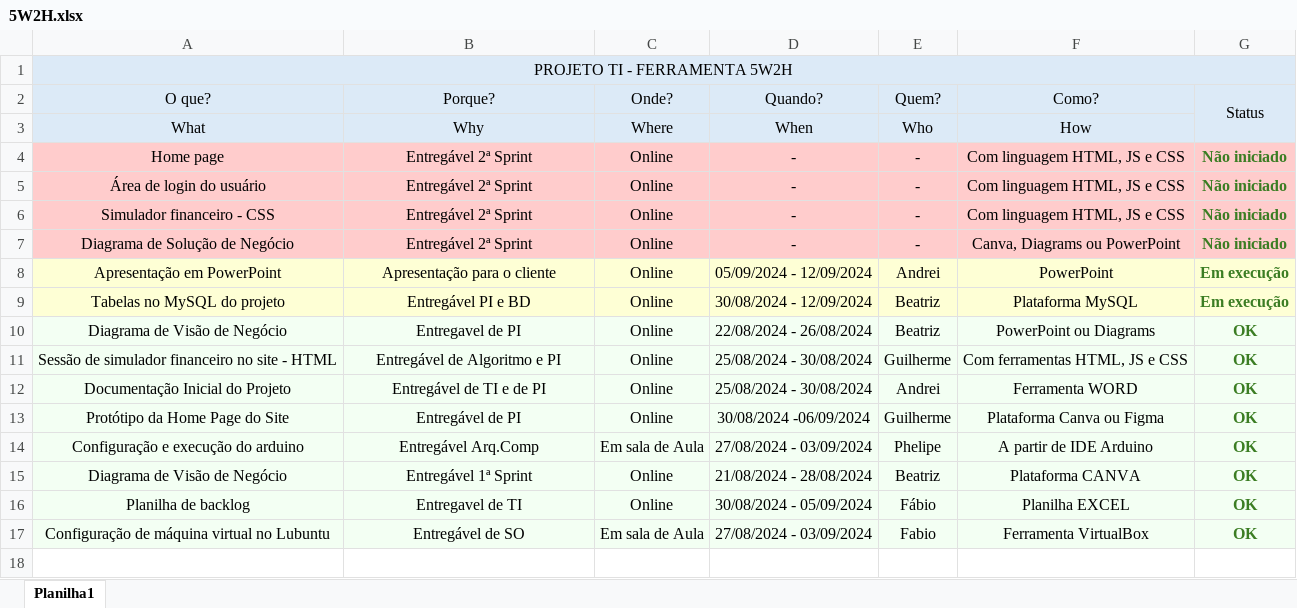
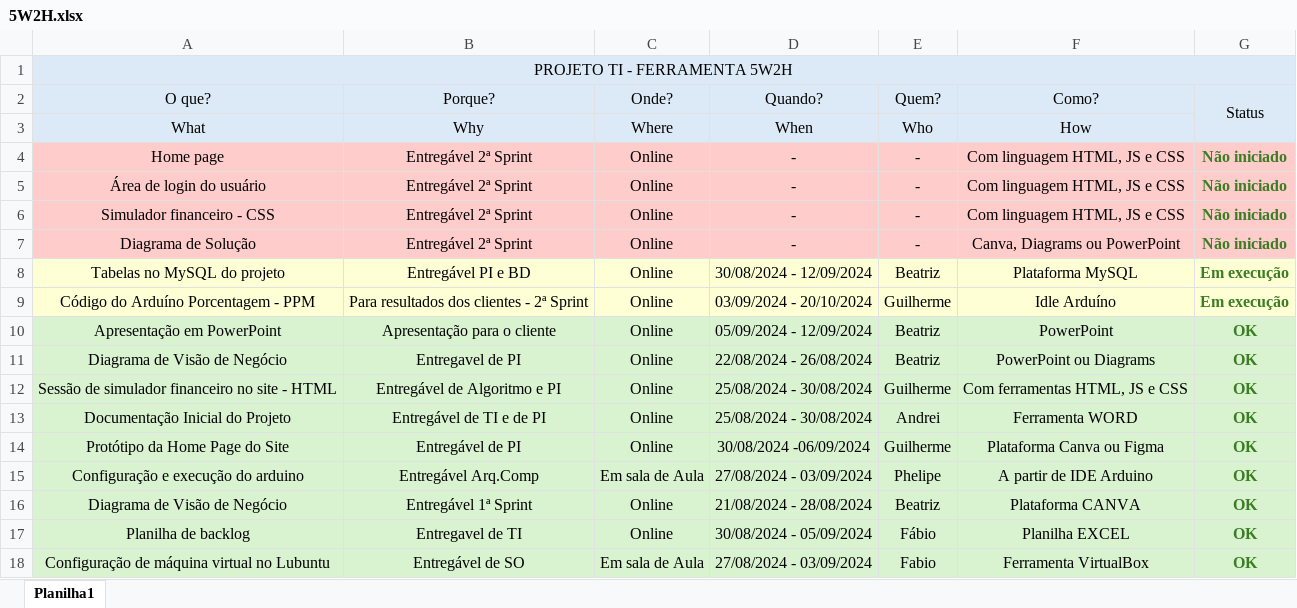
Before and after one commit to FabioHKC/EnviroSense, an Excel workbook: Documentação/5W2H.xlsx, sheet Planilha1, drawn as a sheet; values as stored, in another font and other column widths than the file's, no borders; conditional formats not drawn; removed rows and columns are numbered as before the commit, all else as after; the diff names each change by its address in the sheet, - before the commit and + after, or states it on an @@ line.

Commit message:
Atualização planilha 5W2H

```diff
--- a/Documentação/5W2H.xlsx (sheet Planilha1)
+++ b/Documentação/5W2H.xlsx (sheet Planilha1)
-A7 (O que?): Diagrama de Solução de Negócio
+A7 (O que?): Diagrama de Solução
-row 8: Apresentação em PowerPoint | Apresentação para o cliente | Online | 05/09/2024 - 12/09/2024 | Andrei | PowerPoint | Em execução
+row 9: Código do Arduíno Porcentagem - PPM | Para resultados dos clientes - 2ª Sprint | Online | 03/09/2024 - 20/10/2024 | Guilherme | Idle Arduíno | Em execução
+row 10: Apresentação em PowerPoint | Apresentação para o cliente | Online | 05/09/2024 - 12/09/2024 | Beatriz | PowerPoint | OK
-A11:G18 fill: #F3FFF3
+A11:G18 fill: #D9F2D0
```
